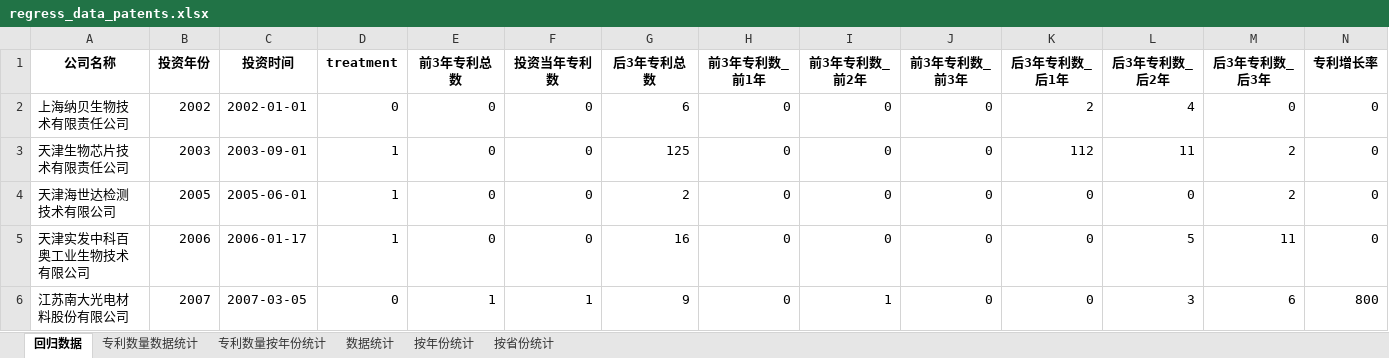
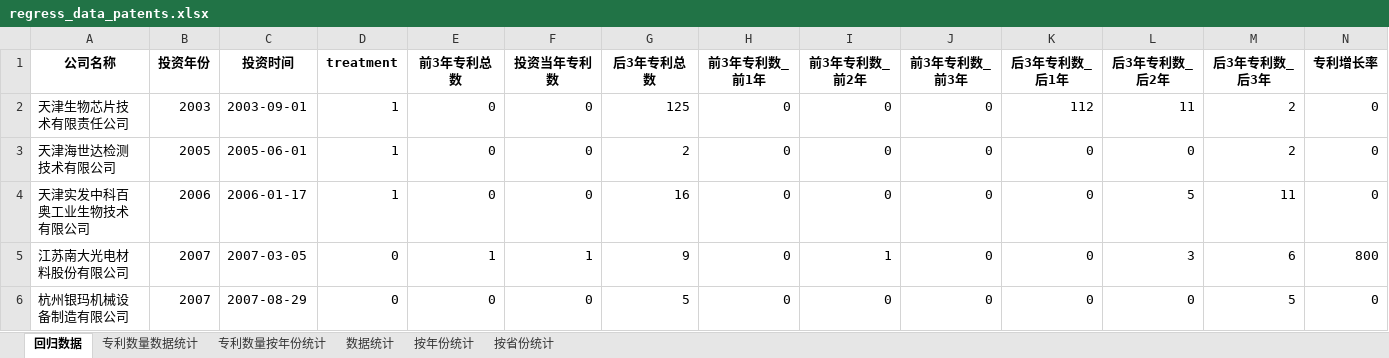
Before and after one commit to muweiabc/govfund, an Excel workbook: patent_analysis/regress_data_patents.xlsx, sheet 回归数据, drawn as a sheet; only a part is shown; the shorter side is filled out with more unchanged rows; values as stored, in another font and other column widths than the file's, no borders; rows hold the shown columns only; the diff names each change by its address in the sheet, - before the commit and + after, or states it on an @@ line.

Commit message:
patent regress add control variables

```diff
--- a/patent_analysis/regress_data_patents.xlsx (sheet 回归数据)
+++ b/patent_analysis/regress_data_patents.xlsx (sheet 回归数据)
-row 2: 上海纳贝生物技术有限责任公司 | 2002 | 2002-01-01 | 0 | 0 | 0 | 6 | 0 | 0 | 0 | 2 | 4 | 0 | 0
```
Also changed, not shown: 5 other files.
